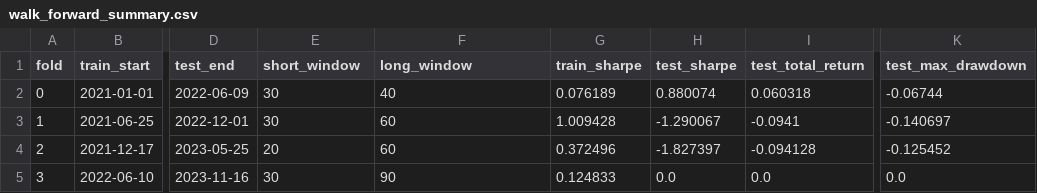
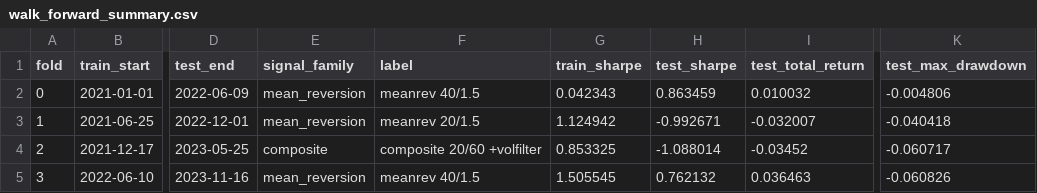
Before and after one commit to AlanBuildsAI/NeuroQuantAI-Institutional-Backtesting-Lab, a CSV file: sample_outputs/walk_forward_summary.csv, drawn as a sheet; only a part is shown, gaps mark what is left out; the diff names each change by its address in the sheet, - before the commit and + after, or states it on an @@ line.

```diff
--- a/sample_outputs/walk_forward_summary.csv
+++ b/sample_outputs/walk_forward_summary.csv
-E1: short_window
+E1: signal_family
-F1: long_window
+F1: label
-E2:E3 (signal_family): 30
+E2:E3 (signal_family): mean_reversion
-F2 (label): 40
+F2 (label): meanrev 40/1.5
-G2 (train_sharpe): 0.076189
+G2 (train_sharpe): 0.042343
-H2 (test_sharpe): 0.880074
+H2 (test_sharpe): 0.863459
-I2 (test_total_return): 0.060318
+I2 (test_total_return): 0.010032
-K2 (test_max_drawdown): -0.06744
+K2 (test_max_drawdown): -0.004806
-F3 (label): 60
+F3 (label): meanrev 20/1.5
-G3 (train_sharpe): 1.009428
+G3 (train_sharpe): 1.124942
-H3 (test_sharpe): -1.290067
+H3 (test_sharpe): -0.992671
-I3 (test_total_return): -0.0941
+I3 (test_total_return): -0.032007
-K3 (test_max_drawdown): -0.140697
+K3 (test_max_drawdown): -0.040418
-E4 (signal_family): 20
+E4 (signal_family): composite
-F4 (label): 60
+F4 (label): composite 20/60 +volfilter
-G4 (train_sharpe): 0.372496
+G4 (train_sharpe): 0.853325
-H4 (test_sharpe): -1.827397
+H4 (test_sharpe): -1.088014
-I4 (test_total_return): -0.094128
+I4 (test_total_return): -0.03452
-K4 (test_max_drawdown): -0.125452
+K4 (test_max_drawdown): -0.060717
-E5 (signal_family): 30
+E5 (signal_family): mean_reversion
-F5 (label): 90
+F5 (label): meanrev 40/1.5
-G5 (train_sharpe): 0.124833
+G5 (train_sharpe): 1.505545
-H5 (test_sharpe): 0.0
+H5 (test_sharpe): 0.762132
-I5 (test_total_return): 0.0
+I5 (test_total_return): 0.036463
-K5 (test_max_drawdown): 0.0
+K5 (test_max_drawdown): -0.060826
```
Also changed, not shown: sample_outputs/equity_curve_sample.csv, sample_outputs/parameter_sweep_summary.csv, 46 other files.
